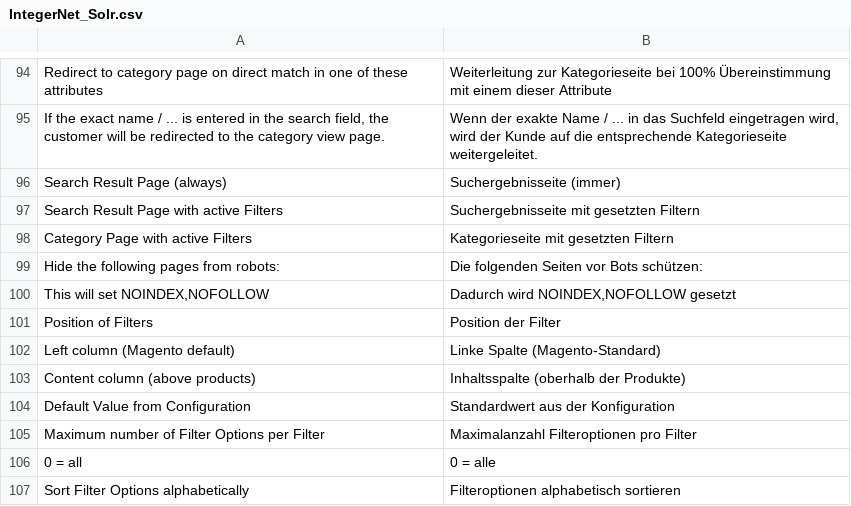
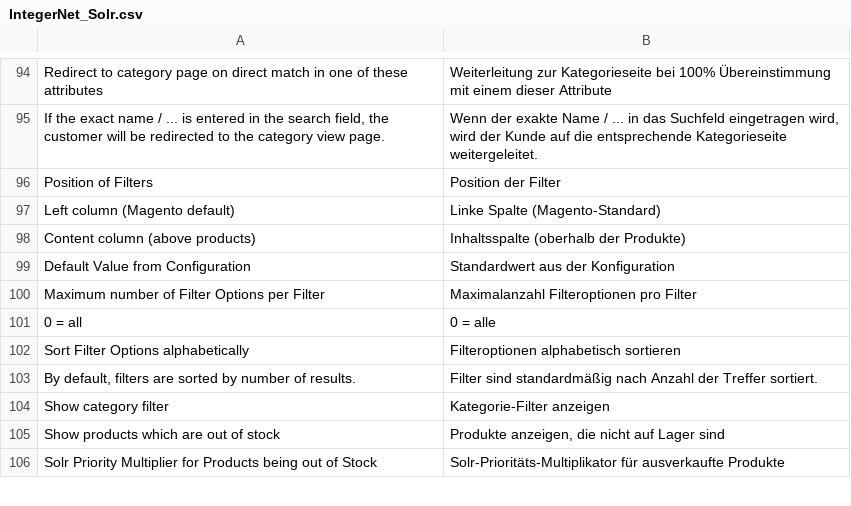
Before and after one commit to integer-net/solr-magento1, a CSV file: src/app/locale/de_DE/IntegerNet_Solr.csv, drawn as a sheet; only a part is shown, gaps mark what is left out; the shorter side is filled out with more unchanged rows.

```diff
--- a/src/app/locale/de_DE/IntegerNet_Solr.csv
+++ b/src/app/locale/de_DE/IntegerNet_Solr.csv
@@ -95,7 +95,2 @@
 "If the exact name / ... is entered in the search field, the customer will be redirected to the category view page.","Wenn der exakte Name / ... in das Suchfeld eingetragen wird, wird der Kunde auf die entsprechende Kategorieseite weitergeleitet."
-"Search Result Page (always)","Suchergebnisseite (immer)"
-"Search Result Page with active Filters","Suchergebnisseite mit gesetzten Filtern"
-"Category Page with active Filters","Kategorieseite mit gesetzten Filtern"
-"Hide the following pages from robots:","Die folgenden Seiten vor Bots schützen:"
-"This will set NOINDEX,NOFOLLOW","Dadurch wird NOINDEX,NOFOLLOW gesetzt"
 "Position of Filters","Position der Filter"
```
Also changed, not shown: 3 other files.
